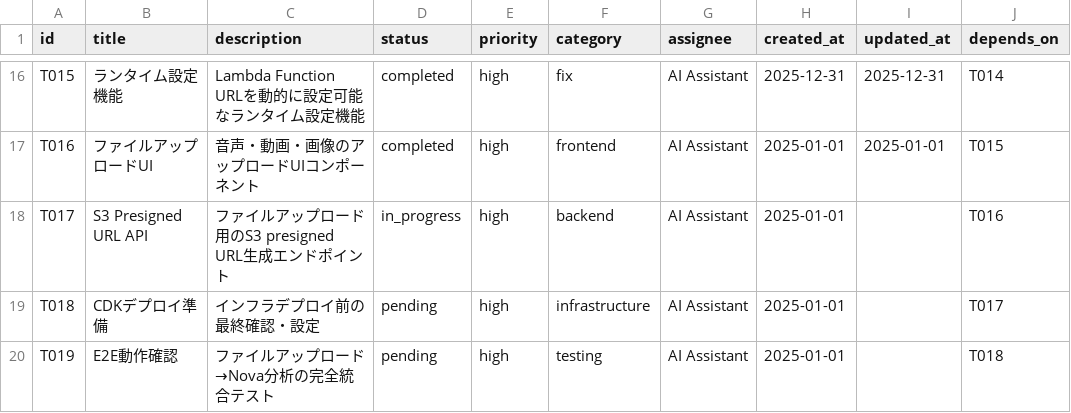
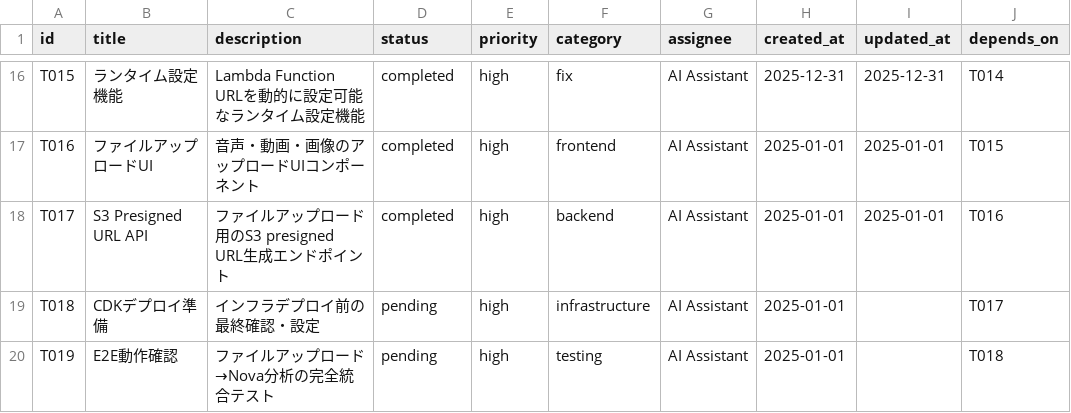
Before and after one commit to aezisai-inc/rd-bedrock-nova, a CSV file: docs/TASKS.csv, drawn as a sheet; only a part is shown, gaps mark what is left out; the diff names each change by its address in the sheet, - before the commit and + after, or states it on an @@ line.

```diff
--- a/docs/TASKS.csv
+++ b/docs/TASKS.csv
-D18 (status): in_progress
+D18 (status): completed
-I18 (updated_at): (empty)
+I18 (updated_at): 2025-01-01
```
Also changed, not shown: 3 other files.
